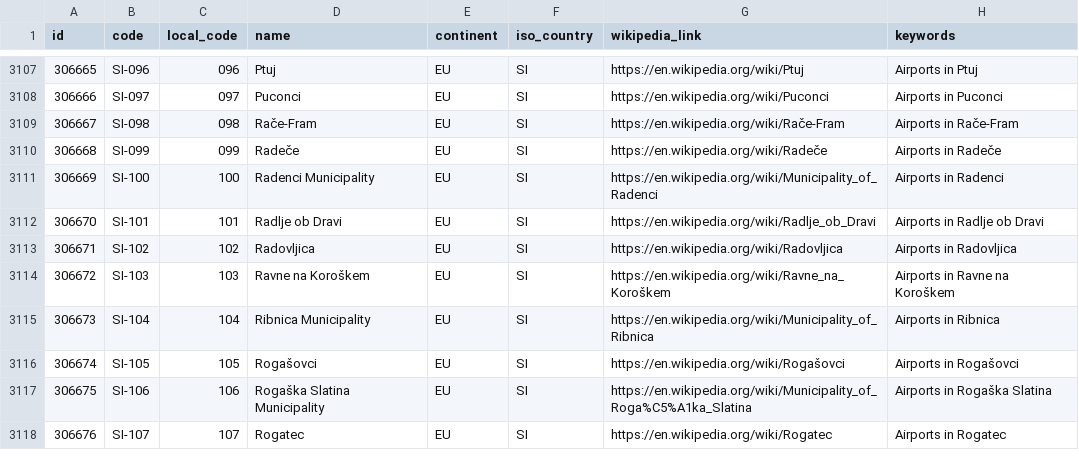
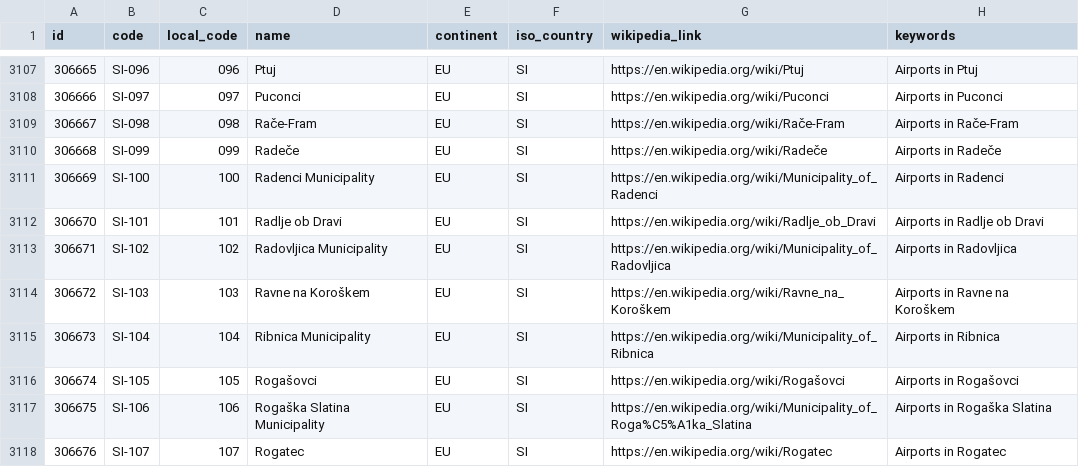
Before and after one commit to davidmegginson/ourairports-data, a CSV file: regions.csv, drawn as a sheet; only a part is shown, gaps mark what is left out.

Commit message:
data update

```diff
--- a/regions.csv
+++ b/regions.csv
@@ -3112,3 +3112,3 @@
 306670,"SI-101",101,"Radlje ob Dravi","EU","SI","https://en.wikipedia.org/wiki/Radlje_ob_Dravi","Airports in Radlje ob Dravi"
-306671,"SI-102",102,"Radovljica","EU","SI","https://en.wikipedia.org/wiki/Radovljica","Airports in Radovljica"
+306671,"SI-102",102,"Radovljica Municipality","EU","SI","https://en.wikipedia.org/wiki/Municipality_of_Radovljica","Airports in Radovljica"
 306672,"SI-103",103,"Ravne na Koroškem","EU","SI","https://en.wikipedia.org/wiki/Ravne_na_Koroškem","Airports in Ravne na Koroškem"
```
Also changed, not shown: 1 other file.
